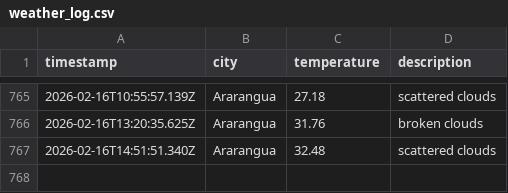
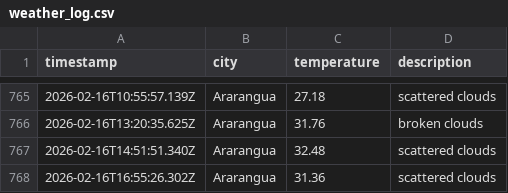
Before and after one commit to moniafavaro/DataOps-weather-js, a CSV file: data/weather_log.csv, drawn as a sheet; only a part is shown, gaps mark what is left out; the diff names each change by its address in the sheet, - before the commit and + after, or states it on an @@ line.

```diff
--- a/data/weather_log.csv
+++ b/data/weather_log.csv
+row 768: 2026-02-16T16:55:26.302Z | Ararangua | 31.36 | scattered clouds
```
Also changed, not shown: 1 other file.
